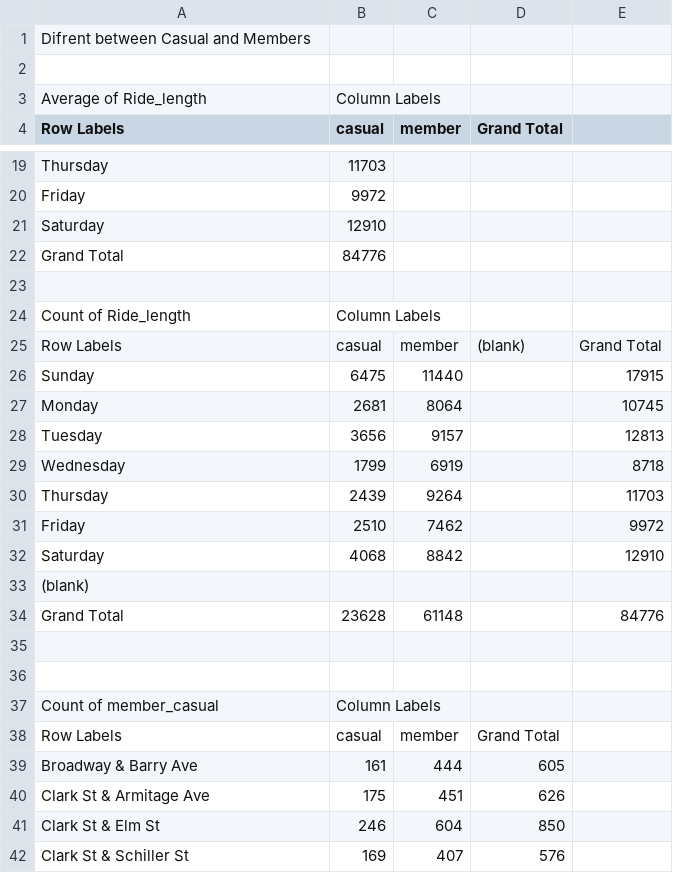
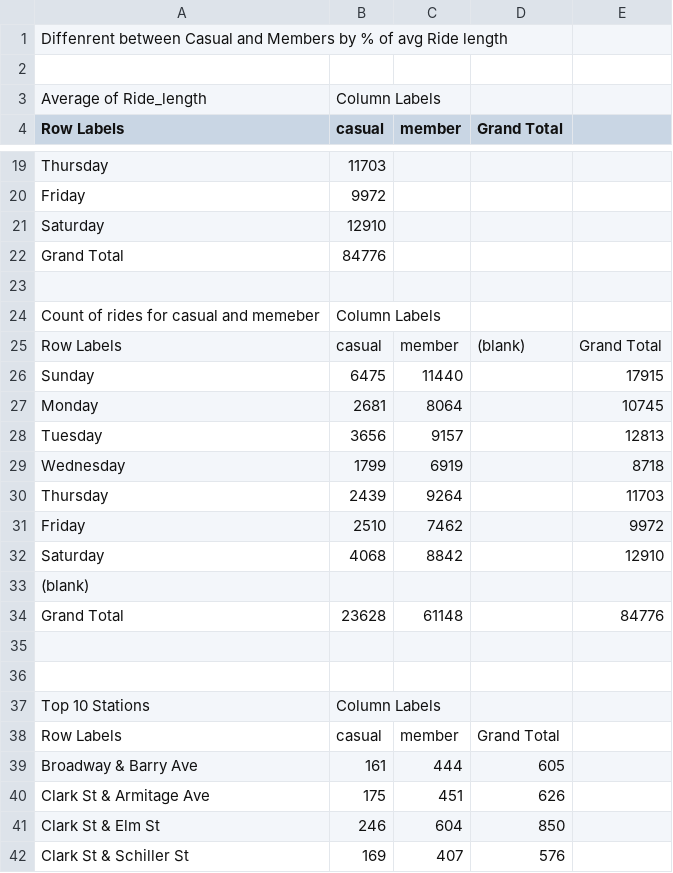
Before and after one commit to Monemgamal1993/Data_Excel_work, a CSV file: Company_working_proccess.csv, drawn as a sheet; only a part is shown, gaps mark what is left out.

Commit message:
Update Company_working_proccess.csv

```diff
--- a/Company_working_proccess.csv
+++ b/Company_working_proccess.csv
@@ -1,2 +1,2 @@
-Difrent between Casual and Members ,,,,
+Diffenrent between Casual and Members by % of avg Ride length ,,,,
 ,,,,
@@ -23,3 +23,3 @@ Grand Total,84776,,,
 ,,,,
-Count of Ride_length ,Column Labels,,,
+Count of rides for casual and memeber  ,Column Labels,,,
 Row Labels,casual,member,(blank),Grand Total
@@ -36,3 +36,3 @@ Grand Total,23628,61148,,84776
 ,,,,
-Count of member_casual,Column Labels,,,
+Top 10 Stations   ,Column Labels,,,
 Row Labels,casual,member,Grand Total,
```
